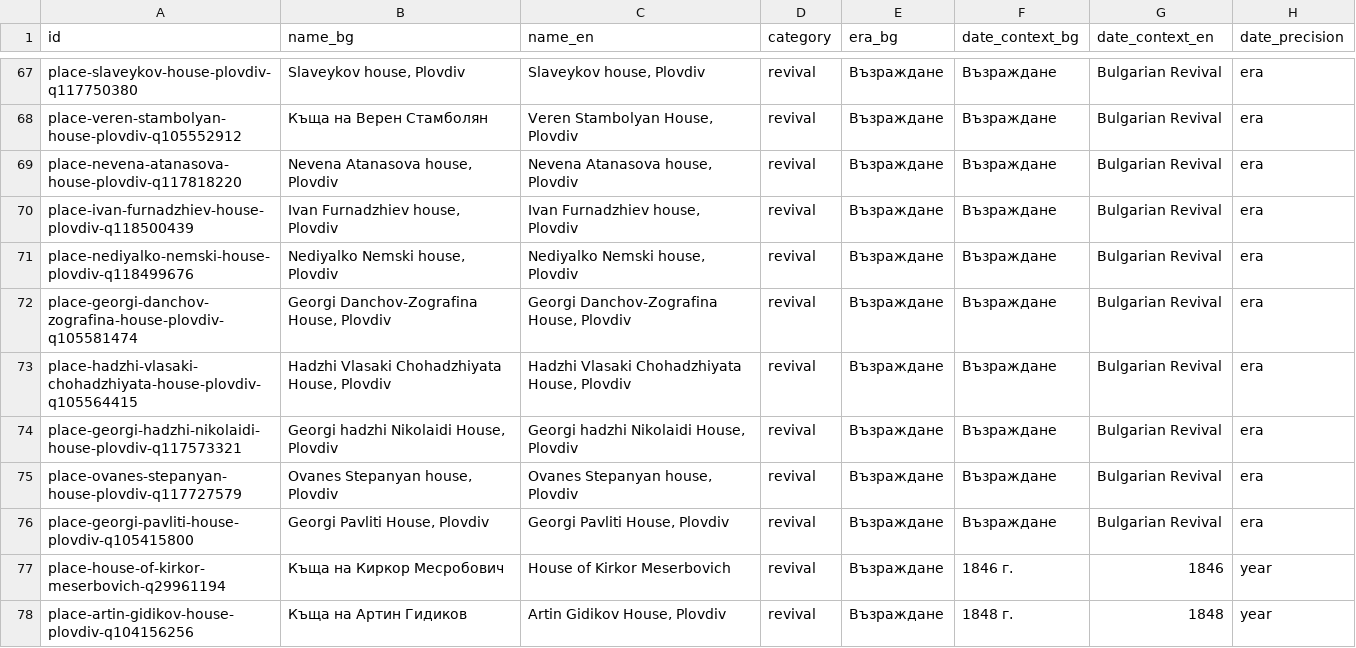
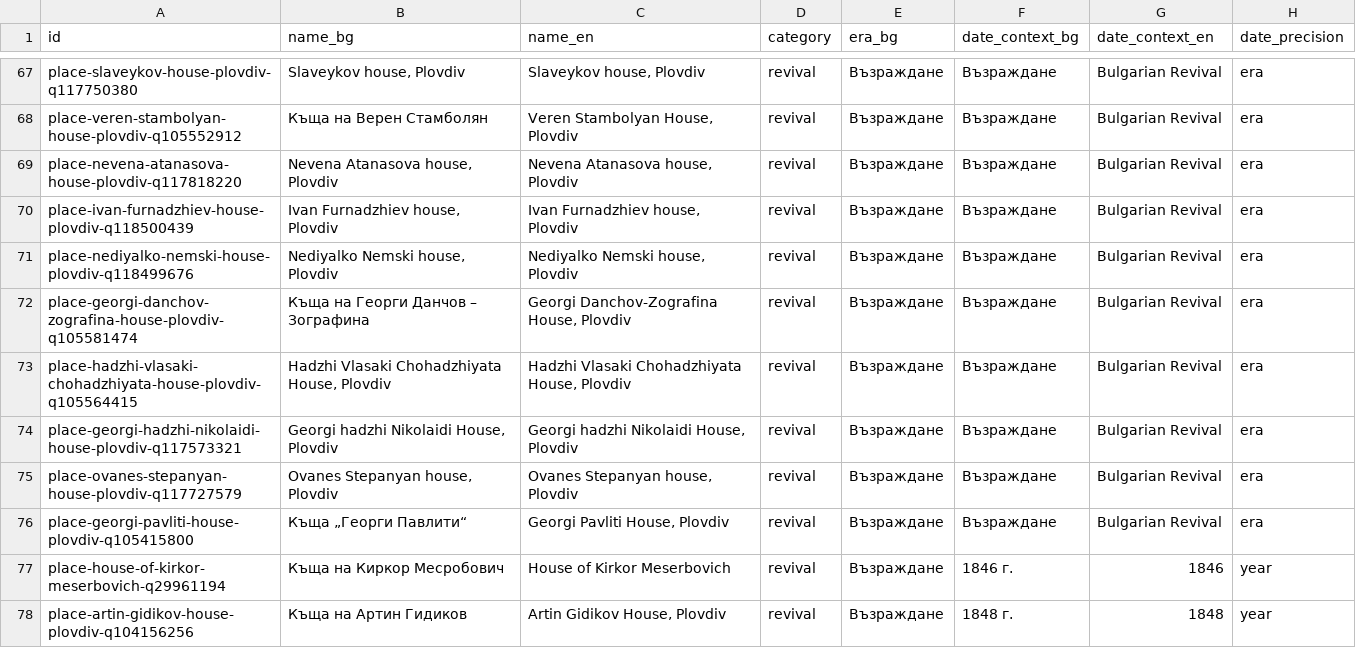
Before and after one commit to isavita/open-plovdiv, a CSV file: apps/web/public/data/history/csv/places.csv, drawn as a sheet; only a part is shown, gaps mark what is left out; the diff covers the shown part only; the diff names each change by its address in the sheet, - before the commit and + after, or states it on an @@ line.

```diff
--- a/apps/web/public/data/history/csv/places.csv
+++ b/apps/web/public/data/history/csv/places.csv
-B72 (name_bg): Georgi Danchov-Zografina House, Plovdiv
+B72 (name_bg): Къща на Георги Данчов – Зографина
-B76 (name_bg): Georgi Pavliti House, Plovdiv
+B76 (name_bg): Къща „Георги Павлити“
```
Also changed, not shown: 6 edited cells elsewhere in this file, apps/web/public/data/history/csv/editorial-review.csv, apps/web/public/data/history/csv/source-coverage.csv, 27 other files.
